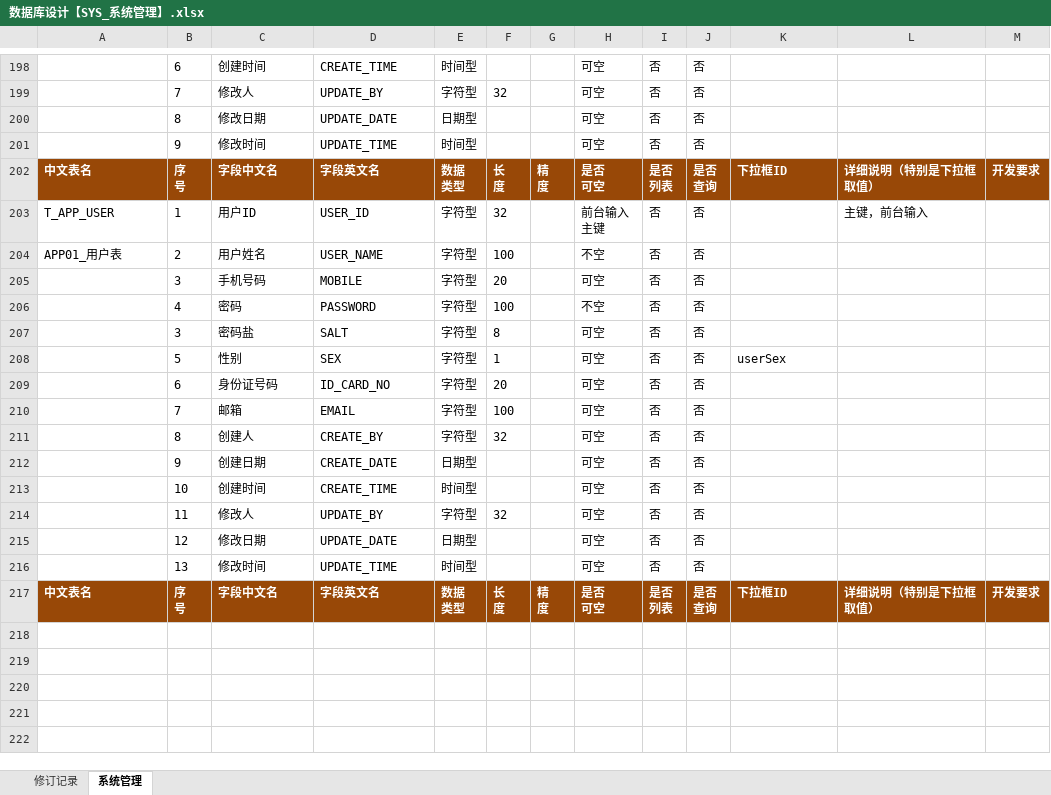
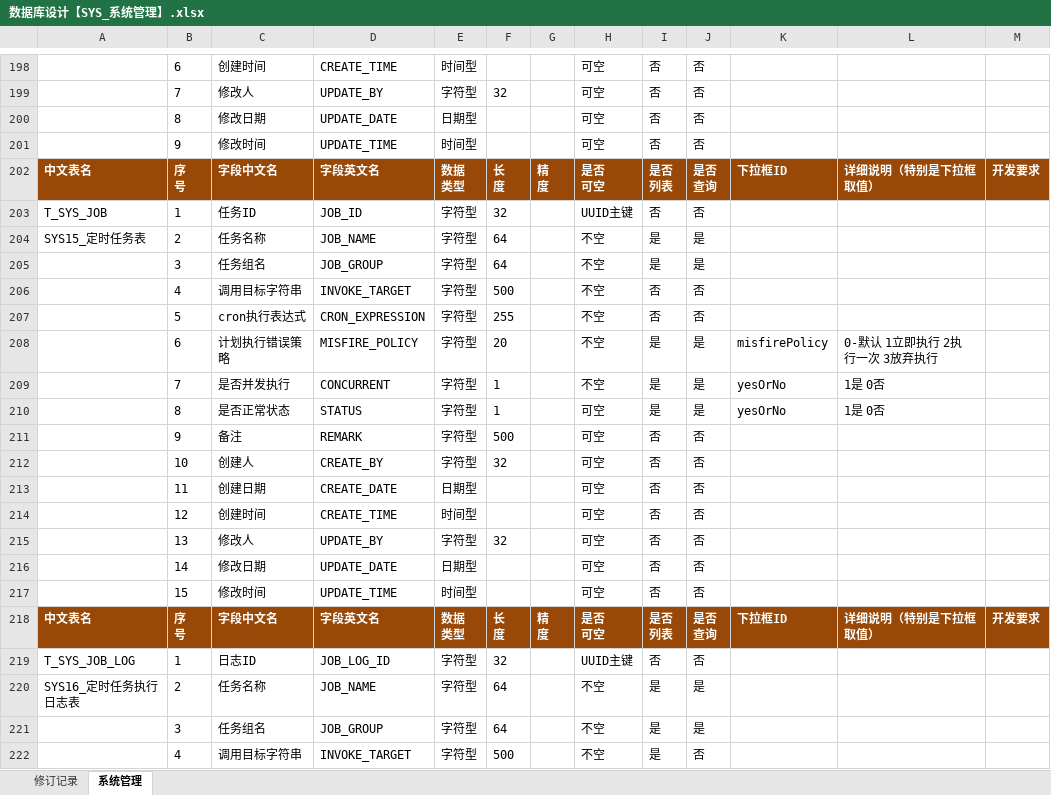
Before and after one commit to zhuangjinming16/zjmzxfzhl, an Excel workbook: zjmzxfzhl/db/数据库设计【SYS_系统管理】.xlsx, sheet 系统管理, drawn as a sheet; only a part is shown, gaps mark what is left out; the shorter side is filled out with more unchanged rows; values as stored, in another font and other column widths than the file's, no borders; ↵ is a line break in a cell; the diff covers the shown part only; the diff names each change by its address in the sheet, - before the commit and + after, or states it on an @@ line.

```diff
--- a/zjmzxfzhl/db/数据库设计【SYS_系统管理】.xlsx (sheet 系统管理)
+++ b/zjmzxfzhl/db/数据库设计【SYS_系统管理】.xlsx (sheet 系统管理)
+row 203: T_SYS_JOB | 1 | 任务ID | JOB_ID | 字符型 | 32 |  | UUID主键 | 否 | 否
+row 204: SYS15_定时任务表 | 2 | 任务名称 | JOB_NAME | 字符型 | 64 |  | 不空 | 是 | 是
+row 205:  | 3 | 任务组名 | JOB_GROUP | 字符型 | 64 |  | 不空 | 是 | 是
+row 206:  | 4 | 调用目标字符串 | INVOKE_TARGET | 字符型 | 500 |  | 不空 | 否 | 否
+row 207:  | 5 | cron执行表达式 | CRON_EXPRESSION | 字符型 | 255 |  | 不空 | 否 | 否
+row 208:  | 6 | 计划执行错误策略 | MISFIRE_POLICY | 字符型 | 20 |  | 不空 | 是 | 是 | misfirePolicy | 0-默认 1立即执行 2执行一次 3放弃执行
+row 209:  | 7 | 是否并发执行 | CONCURRENT | 字符型 | 1 |  | 不空 | 是 | 是 | yesOrNo | 1是 0否
+row 210:  | 8 | 是否正常状态 | STATUS | 字符型 | 1 |  | 可空 | 是 | 是 | yesOrNo | 1是 0否
+row 211:  | 9 | 备注 | REMARK | 字符型 | 500 |  | 可空 | 否 | 否
+row 212:  | 10 | 创建人 | CREATE_BY | 字符型 | 32 |  | 可空 | 否 | 否
+row 213:  | 11 | 创建日期 | CREATE_DATE | 日期型 |  |  | 可空 | 否 | 否
+row 214:  | 12 | 创建时间 | CREATE_TIME | 时间型 |  |  | 可空 | 否 | 否
+row 215:  | 13 | 修改人 | UPDATE_BY | 字符型 | 32 |  | 可空 | 否 | 否
+row 216:  | 14 | 修改日期 | UPDATE_DATE | 日期型 |  |  | 可空 | 否 | 否
+row 217:  | 15 | 修改时间 | UPDATE_TIME | 时间型 |  |  | 可空 | 否 | 否
+row 218: 中文表名 | 序 ↵ 号 | 字段中文名 | 字段英文名 | 数据 ↵ 类型 | 长 ↵ 度 | 精 ↵ 度 | 是否 ↵ 可空 | 是否 ↵ 列表 | 是否 ↵ 查询 | 下拉框ID | 详细说明（特别是下拉框取值） | 开发要求
+row 219: T_SYS_JOB_LOG | 1 | 日志ID | JOB_LOG_ID | 字符型 | 32 |  | UUID主键 | 否 | 否
+row 220: SYS16_定时任务执行日志表 | 2 | 任务名称 | JOB_NAME | 字符型 | 64 |  | 不空 | 是 | 是
+row 221:  | 3 | 任务组名 | JOB_GROUP | 字符型 | 64 |  | 不空 | 是 | 是
+row 222:  | 4 | 调用目标字符串 | INVOKE_TARGET | 字符型 | 500 |  | 不空 | 是 | 否
```
Also changed, not shown: 12 added rows elsewhere in this sheet, 44 other files.
